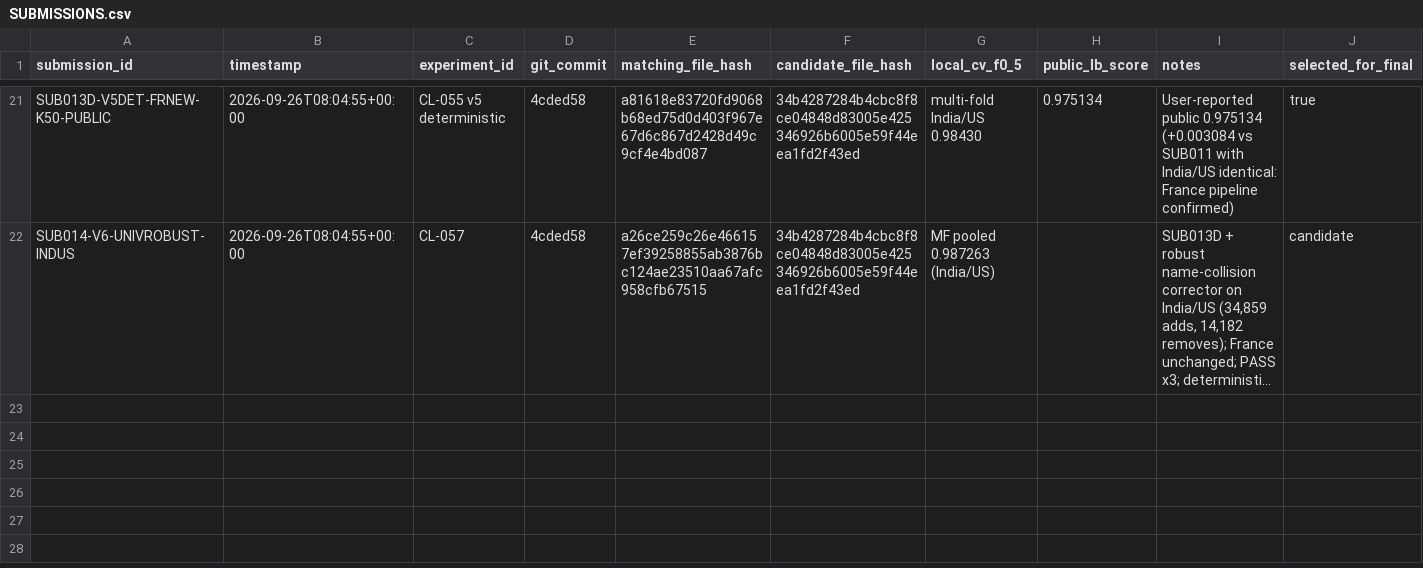
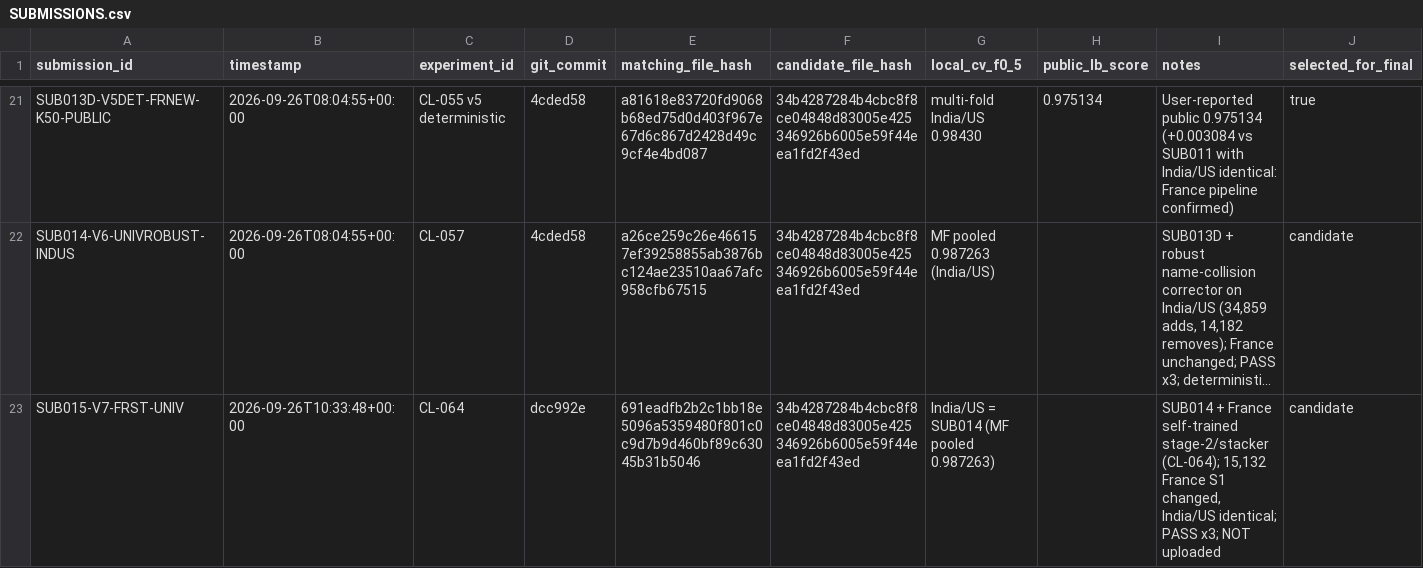
Before and after one commit to Eartherai/Amazon-ML, a CSV file: SUBMISSIONS.csv, drawn as a sheet; only a part is shown, gaps mark what is left out; long unchanged cells end in …; the diff names each change by its address in the sheet, - before the commit and + after, or states it on an @@ line.

```diff
--- a/SUBMISSIONS.csv
+++ b/SUBMISSIONS.csv
+row 23: SUB015-V7-FRST-UNIV | 2026-09-26T10:33:48+00:00 | CL-064 | dcc992e | 691eadfb2b2c1bb18e5096a5359480f801c0c9d7b9d460bf89c63045b31b5046 | 34b4287284b4cbc8f8ce04848d83005e425346926b6005e59f44eea1fd2f43ed | India/US = SUB014 (MF pooled 0.987263) |  | SUB014 + France self-trained stage-2/stacker (CL-064); 15,132 France S1 changed, India/US identical; PASS x3; NOT uploaded | candidate
```
Also changed, not shown: EXPERIMENTS.csv, 6 other files.
